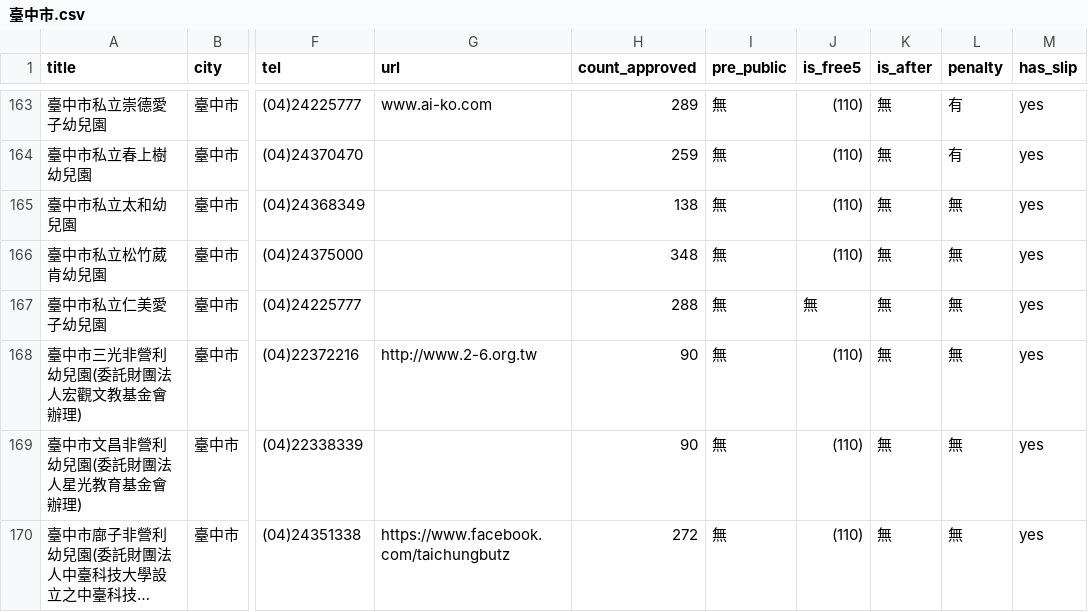
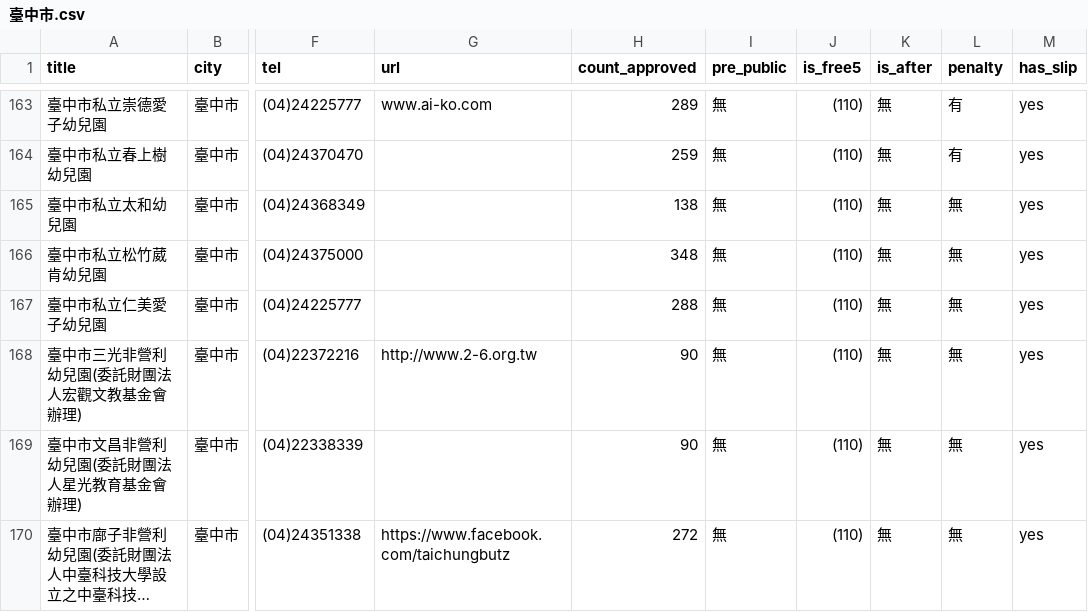
Before and after one commit to kiang/ap.ece.moe.edu.tw, a CSV file: data/臺中市.csv, drawn as a sheet; only a part is shown, gaps mark what is left out; long unchanged cells end in …; the diff names each change by its address in the sheet, - before the commit and + after, or states it on an @@ line.

```diff
--- a/data/臺中市.csv
+++ b/data/臺中市.csv
-J167 (is_free5): 無
+J167 (is_free5): (110)
```
Also changed, not shown: data/臺北市.csv, data/臺南市.csv, 1 other file.
